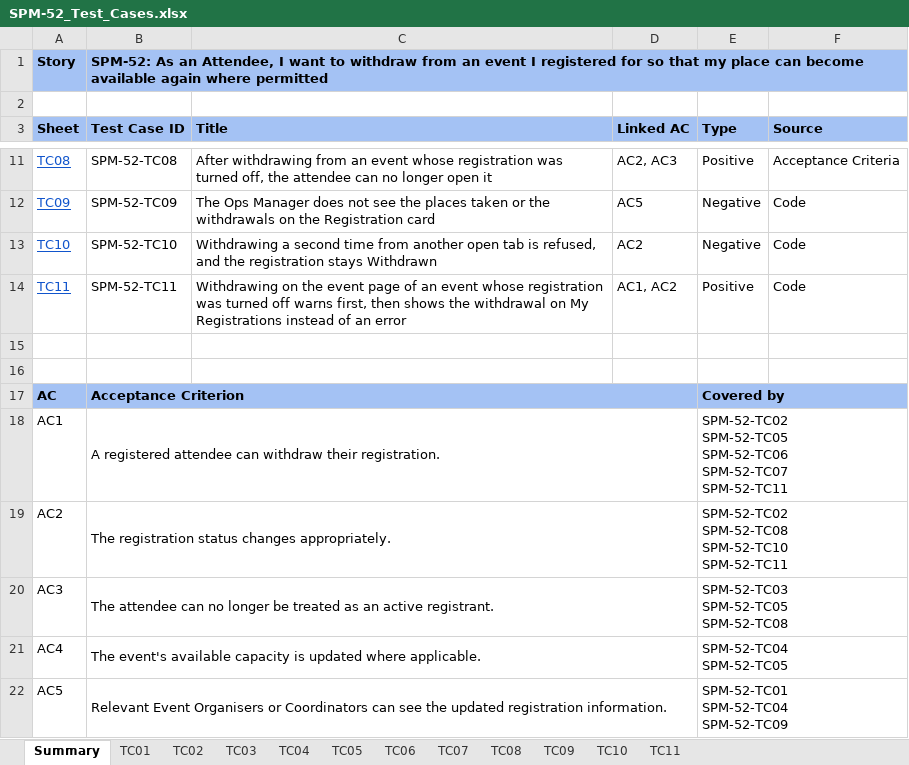
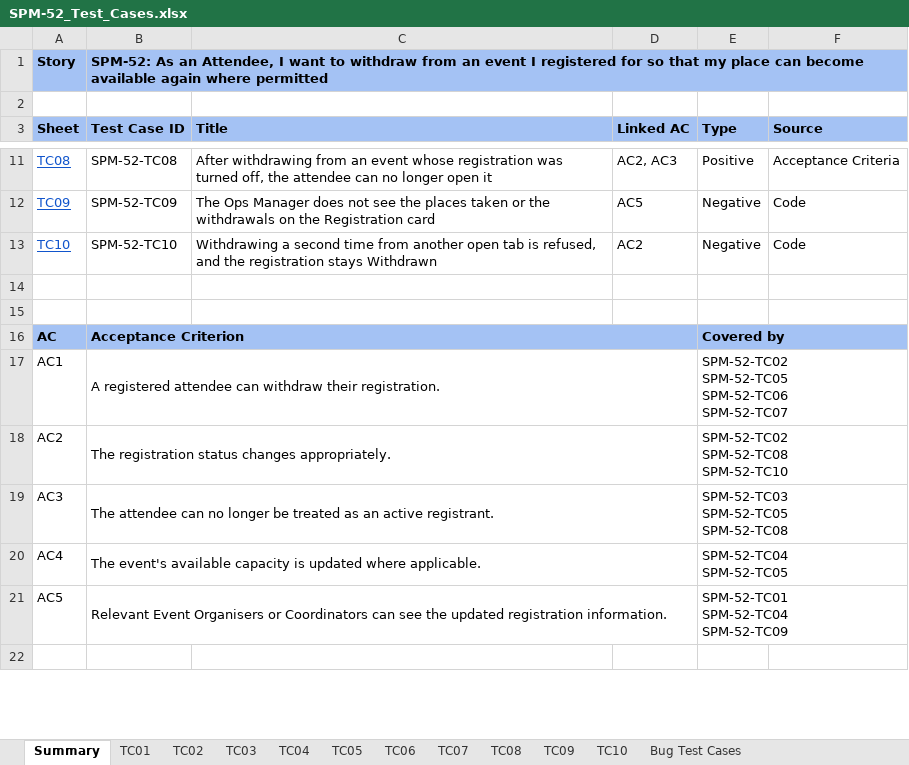
Before and after one commit to kchoongg/IS212, an Excel workbook: docs/test-cases/SPM-52_Test_Cases.xlsx, sheet Summary, drawn as a sheet; only a part is shown, gaps mark what is left out; the shorter side is filled out with more unchanged rows; values as stored, in another font and other column widths than the file's, no borders; removed rows and columns are numbered as before the commit, all else as after; ↵ is a line break in a cell; the diff names each change by its address in the sheet, - before the commit and + after, or states it on an @@ line.

Commit message:
SPM-52: bug test case added

```diff
--- a/docs/test-cases/SPM-52_Test_Cases.xlsx (sheet Summary)
+++ b/docs/test-cases/SPM-52_Test_Cases.xlsx (sheet Summary)
-sheet tab: TC11
+sheet tab: Bug Test Cases
-row 14: TC11 | SPM-52-TC11 | Withdrawing on the event page of an event whose registration was turned off warns first, then shows the withdrawal on My Registrations instead of an error | AC1, AC2 | Positive | Code
-E17 (Type): …SPM-52-TC06 ↵ SPM-52-TC07 ↵ SPM-52-TC11
+E17 (Type): …SPM-52-TC06 ↵ SPM-52-TC07
-E18 (Type): SPM-52-TC02 ↵ SPM-52-TC08 ↵ SPM-52-TC10 ↵ SPM-52-TC11
+E18 (Type): SPM-52-TC02 ↵ SPM-52-TC08 ↵ SPM-52-TC10
```
Also changed, not shown: sheet Bug Test Cases, sheet TC08, sheet TC09, sheet TC01, sheet TC03, sheet TC04, 5 more sheets.
